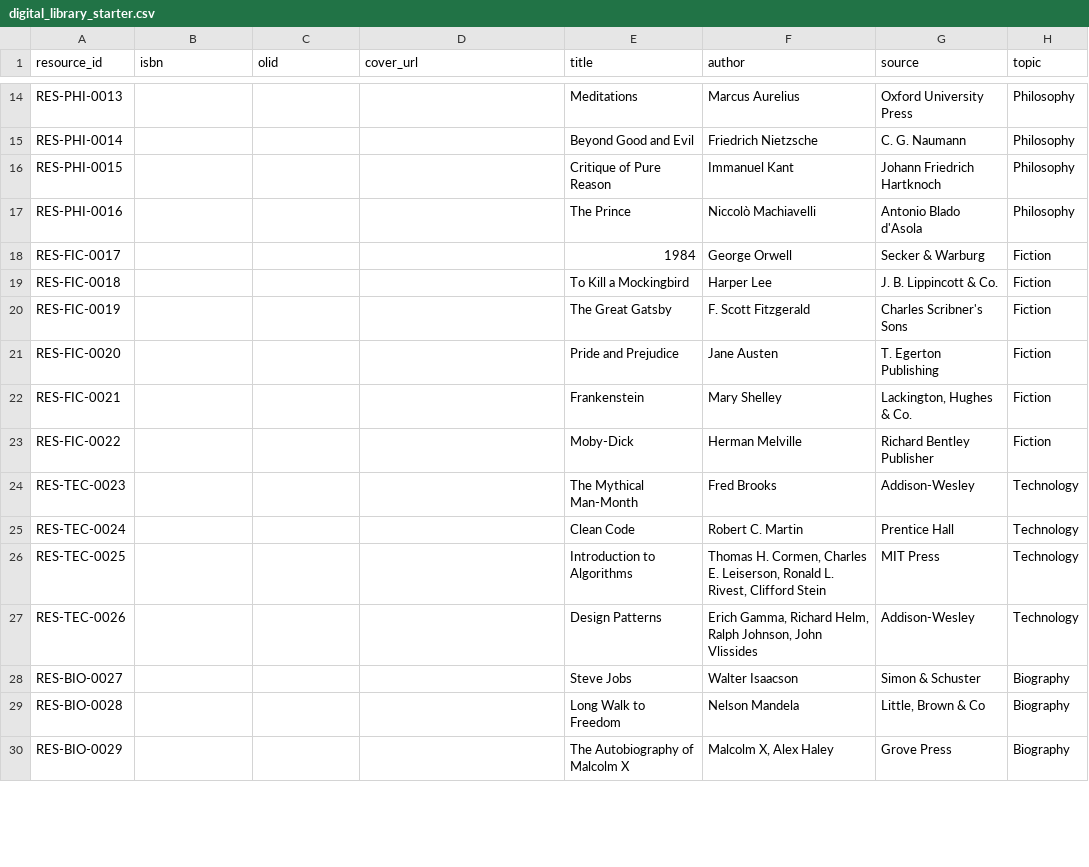
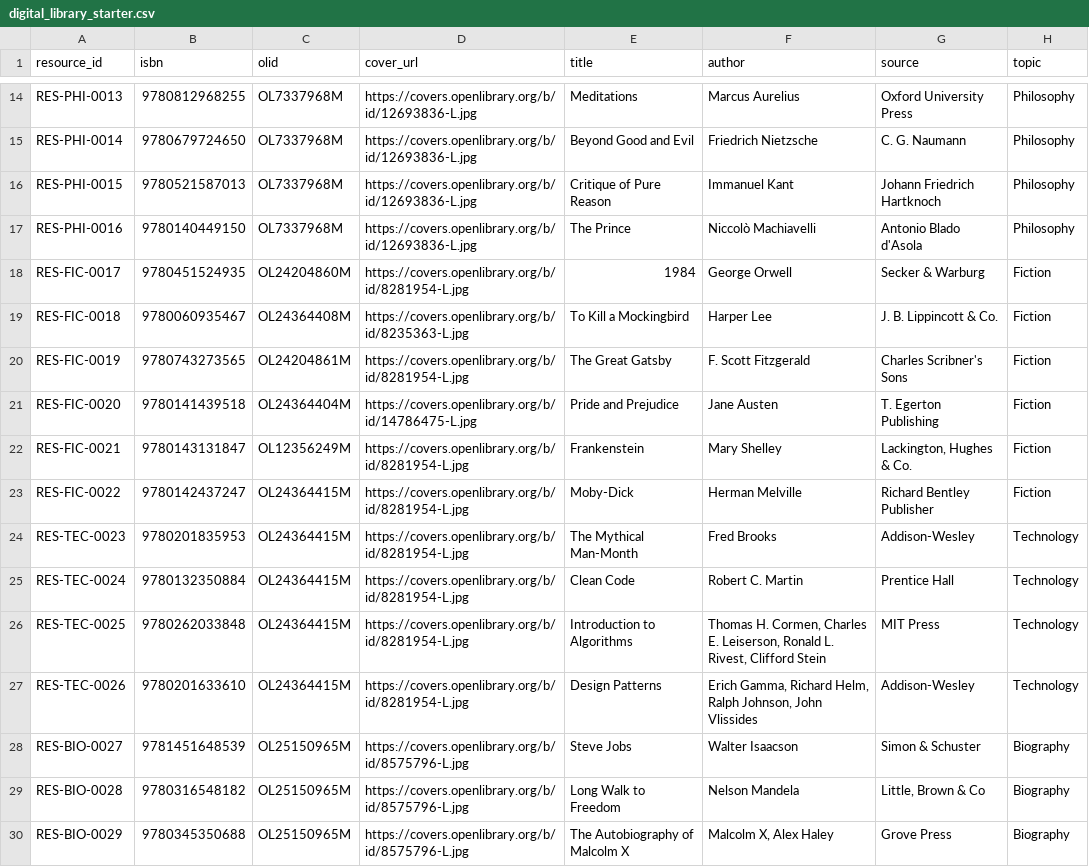
Before and after one commit to hardik-arora/helix-reader-clone, a CSV file: digital_library_starter.csv, drawn as a sheet; only a part is shown, gaps mark what is left out; the diff covers the shown part only; the diff names each change by its address in the sheet, - before the commit and + after, or states it on an @@ line.

```diff
--- a/digital_library_starter.csv
+++ b/digital_library_starter.csv
-B14 (isbn): (empty)
+B14 (isbn): 9780812968255
-C14:C17 (olid): (empty)
+C14:C17 (olid): OL7337968M
-D14:D17 (cover_url): (empty)
+D14:D17 (cover_url): https://covers.openlibrary.org/b/id/12693836-L.jpg
-B15 (isbn): (empty)
+B15 (isbn): 9780679724650
-B16 (isbn): (empty)
+B16 (isbn): 9780521587013
-B17 (isbn): (empty)
+B17 (isbn): 9780140449150
-B18 (isbn): (empty)
+B18 (isbn): 9780451524935
-C18 (olid): (empty)
+C18 (olid): OL24204860M
-D18 (cover_url): (empty)
+D18 (cover_url): https://covers.openlibrary.org/b/id/8281954-L.jpg
-B19 (isbn): (empty)
+B19 (isbn): 9780060935467
-C19 (olid): (empty)
+C19 (olid): OL24364408M
-D19 (cover_url): (empty)
+D19 (cover_url): https://covers.openlibrary.org/b/id/8235363-L.jpg
-B20 (isbn): (empty)
+B20 (isbn): 9780743273565
-C20 (olid): (empty)
+C20 (olid): OL24204861M
-D20 (cover_url): (empty)
+D20 (cover_url): https://covers.openlibrary.org/b/id/8281954-L.jpg
-B21 (isbn): (empty)
+B21 (isbn): 9780141439518
-C21 (olid): (empty)
+C21 (olid): OL24364404M
-D21 (cover_url): (empty)
+D21 (cover_url): https://covers.openlibrary.org/b/id/14786475-L.jpg
-B22 (isbn): (empty)
+B22 (isbn): 9780143131847
-C22 (olid): (empty)
+C22 (olid): OL12356249M
-D22:D27 (cover_url): (empty)
+D22:D27 (cover_url): https://covers.openlibrary.org/b/id/8281954-L.jpg
-B23 (isbn): (empty)
+B23 (isbn): 9780142437247
-C23:C27 (olid): (empty)
+C23:C27 (olid): OL24364415M
-B24 (isbn): (empty)
+B24 (isbn): 9780201835953
-B25 (isbn): (empty)
+B25 (isbn): 9780132350884
-B26 (isbn): (empty)
+B26 (isbn): 9780262033848
-B27 (isbn): (empty)
+B27 (isbn): 9780201633610
-B28 (isbn): (empty)
+B28 (isbn): 9781451648539
-C28:C30 (olid): (empty)
+C28:C30 (olid): OL25150965M
-D28:D30 (cover_url): (empty)
+D28:D30 (cover_url): https://covers.openlibrary.org/b/id/8575796-L.jpg
-B29 (isbn): (empty)
+B29 (isbn): 9780316548182
-B30 (isbn): (empty)
+B30 (isbn): 9780345350688
```
Also changed, not shown: 69 edited cells elsewhere in this file.
